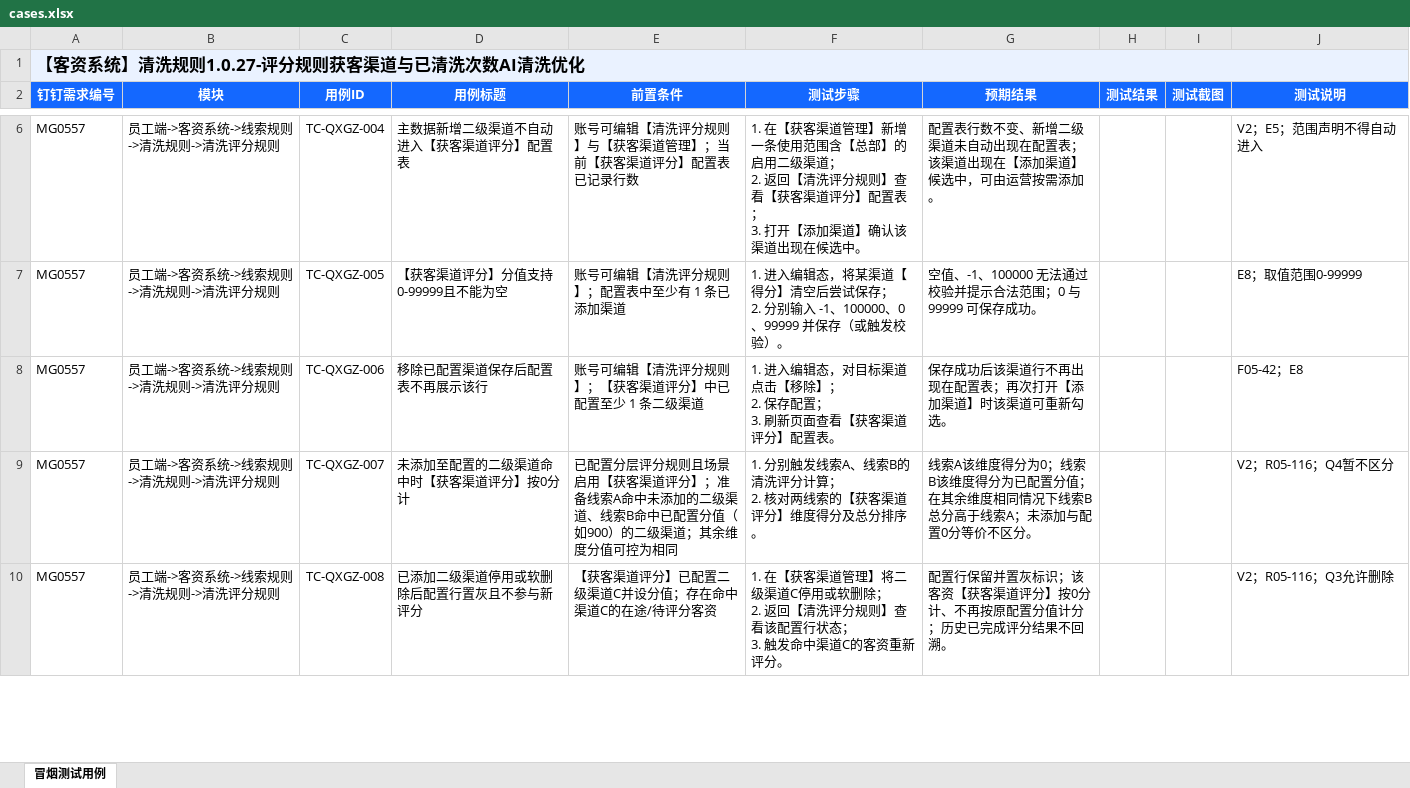
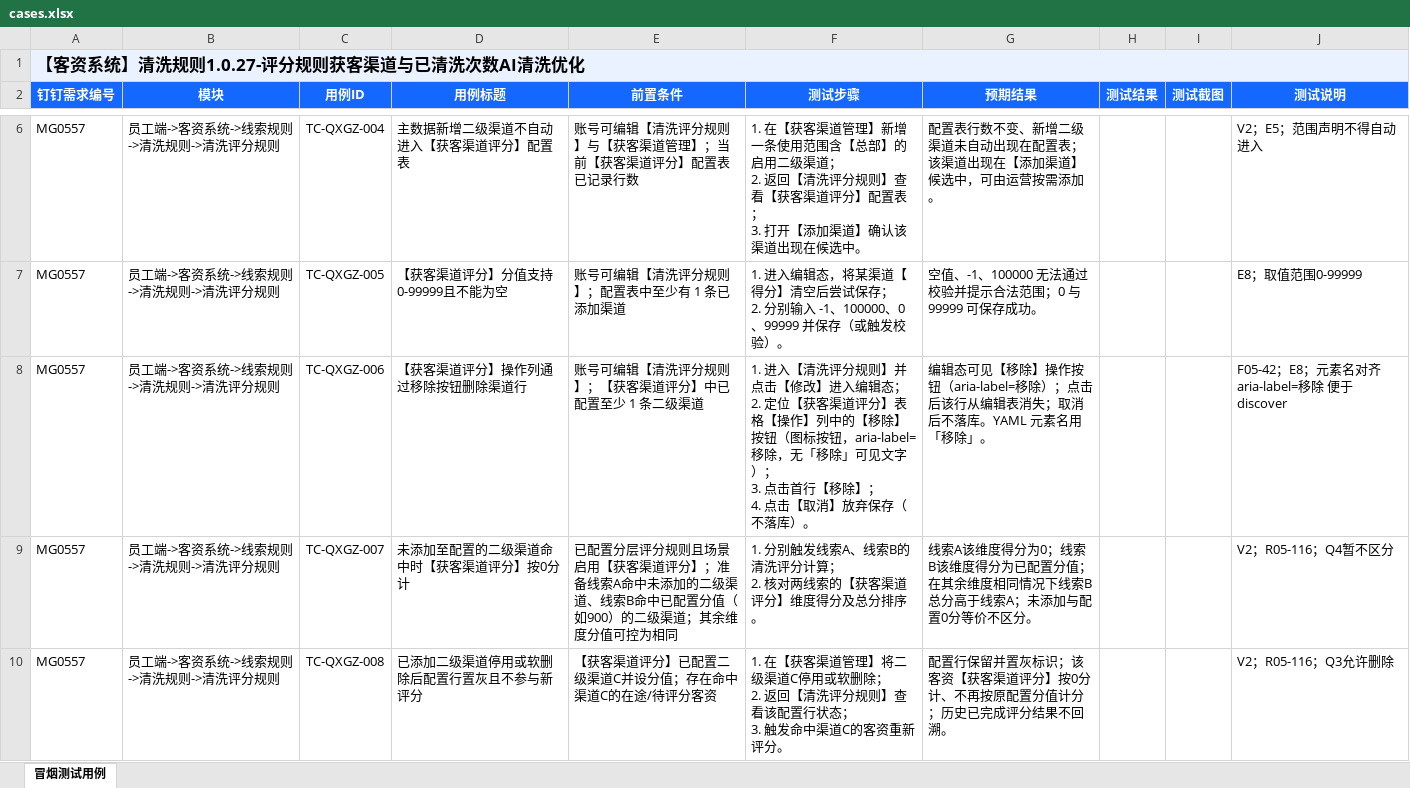
Before and after one commit to vanvocel/langgraph-uitest, an Excel workbook: runs/MG0557/excel/cases.xlsx, sheet 冒烟测试用例, drawn as a sheet; only a part is shown, gaps mark what is left out; values as stored, in another font and other column widths than the file's, no borders; ↵ is a line break in a cell; the diff names each change by its address in the sheet, - before the commit and + after, or states it on an @@ line.

```diff
--- a/runs/MG0557/excel/cases.xlsx (sheet 冒烟测试用例)
+++ b/runs/MG0557/excel/cases.xlsx (sheet 冒烟测试用例)
-D8 (用例标题): 移除已配置渠道保存后配置表不再展示该行
+D8 (用例标题): 【获客渠道评分】操作列通过移除按钮删除渠道行
-F8 (测试步骤): 1. 进入编辑态，对目标渠道点击【移除】； ↵ 2. 保存配置； ↵ 3. 刷新页面查看【获客渠道评分】配置表。
+F8 (测试步骤): 1. 进入【清洗评分规则】并点击【修改】进入编辑态； ↵ 2. 定位【获客渠道评分】表格【操作】列中的【移除】按钮（图标按钮，aria-label=移除，无「移除」可见文字）； ↵ 3. 点击首行【移除】； ↵ 4. 点击【取消】放弃保存（不落库）。
-G8 (预期结果): 保存成功后该渠道行不再出现在配置表；再次打开【添加渠道】时该渠道可重新勾选。
+G8 (预期结果): 编辑态可见【移除】操作按钮（aria-label=移除）；点击后该行从编辑表消失；取消后不落库。YAML 元素名用「移除」。
-J8 (测试说明): F05-42；E8
+J8 (测试说明): F05-42；E8；元素名对齐 aria-label=移除 便于 discover
```
Also changed, not shown: 24 other files.
